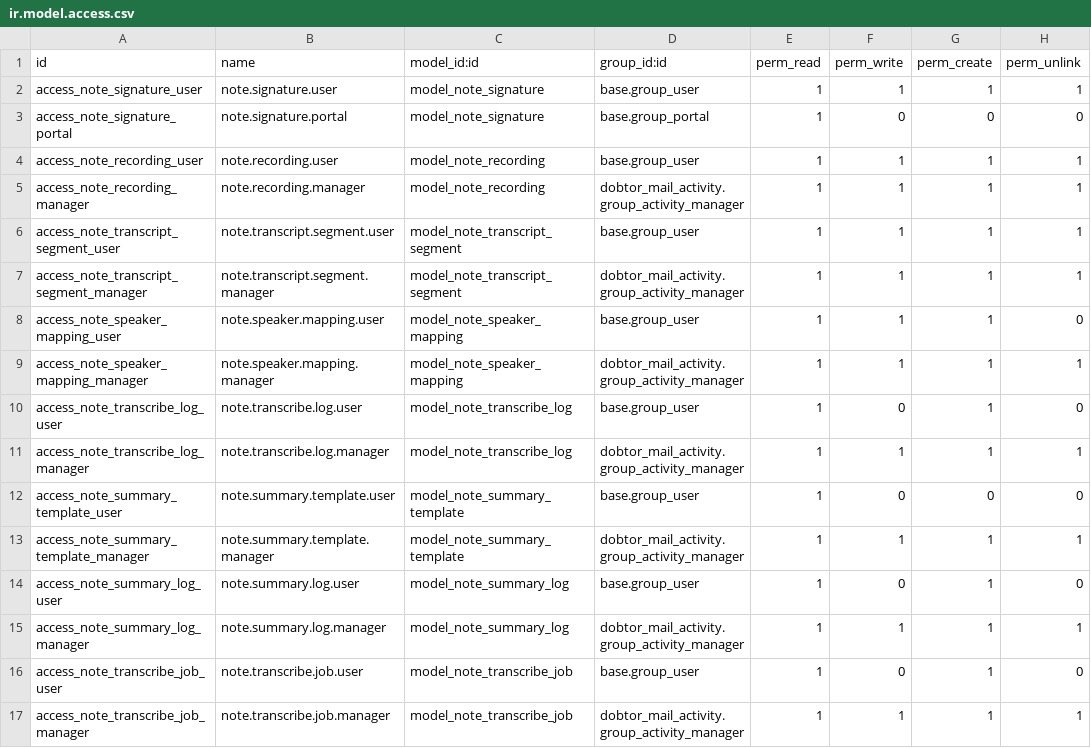
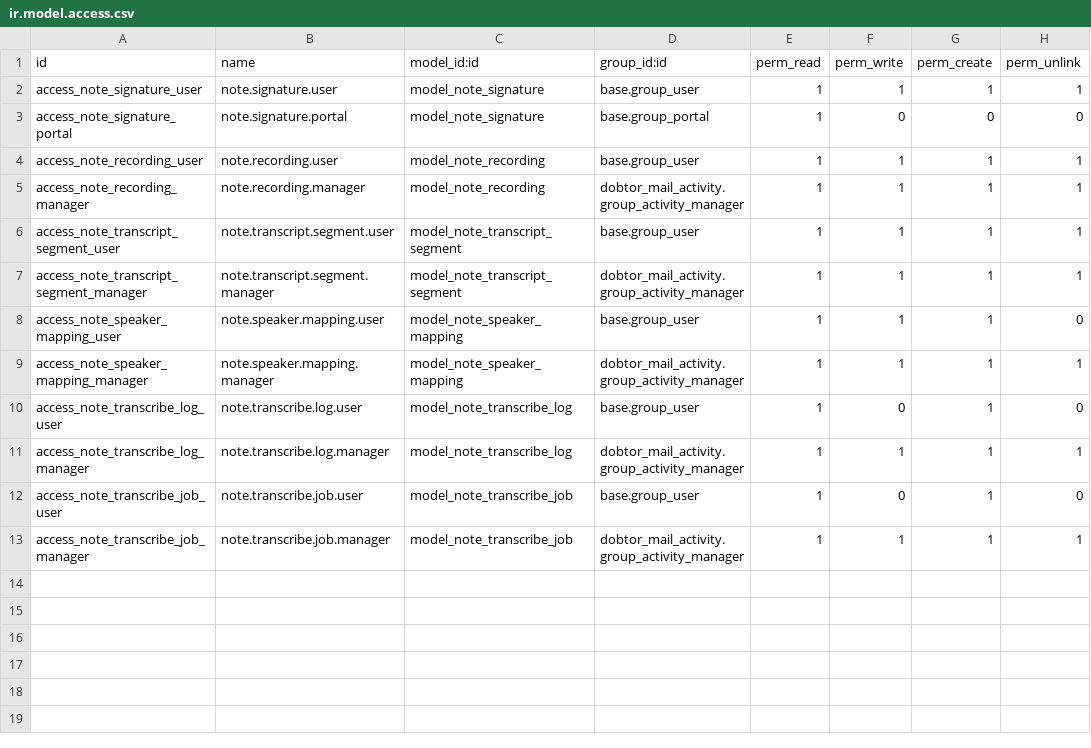
Before and after one commit to Dobtor/ProductivityTools, a CSV file: dobtor_meeting_minutes/security/ir.model.access.csv, drawn as a sheet.

Commit message:
[REF] dobtor_meeting_minutes: 將 AI 摘要拆出為 bridge 模組，核心移除 dobtor_ai_chatbot 相依
核心 dobtor_meeting_minutes 自此可獨立安裝，不再相依 dobtor_ai_chatbot。
所有 AI 會議摘要功能移至新 bridge 模組 dobtor_ai_chatbot_meeting_minutes
（另一 repo，auto_install）。

- 移除 depends 的 dobtor_ai_chatbot；版本 18.0.1.0.0 → 18.0.2.0.0
- note_note.py 移除摘要欄位/方法/SUMMARY_PROMPT_PRESETS（保留 _format_transcript_for_llm 供 TXT/SRT 匯出）
- res_company.py 移除 meeting_summary_chatbot_id / summary_prompt_* 設定
- note_recording.py 移除 cron 內摘要 stale 清理（改由 bridge override 接回）
- 刪除 note.summary.template / note.summary.log 模型、視圖、seed 資料
- security/views/report/menu/JS widget 全部去摘要
- 新增 migrations/18.0.2.0.0/pre-migrate.py：re-home ir_model_data 至 bridge
  以保留既有欄位資料、note.summary.* 資料表與 res.company 既有選擇

```diff
--- a/dobtor_meeting_minutes/security/ir.model.access.csv
+++ b/dobtor_meeting_minutes/security/ir.model.access.csv
@@ -11,6 +11,2 @@ access_note_transcribe_log_user,note.transcribe.log.user,model_note_transcribe_l
 access_note_transcribe_log_manager,note.transcribe.log.manager,model_note_transcribe_log,dobtor_mail_activity.group_activity_manager,1,1,1,1
-access_note_summary_template_user,note.summary.template.user,model_note_summary_template,base.group_user,1,0,0,0
-access_note_summary_template_manager,note.summary.template.manager,model_note_summary_template,dobtor_mail_activity.group_activity_manager,1,1,1,1
-access_note_summary_log_user,note.summary.log.user,model_note_summary_log,base.group_user,1,0,1,0
-access_note_summary_log_manager,note.summary.log.manager,model_note_summary_log,dobtor_mail_activity.group_activity_manager,1,1,1,1
 access_note_transcribe_job_user,note.transcribe.job.user,model_note_transcribe_job,base.group_user,1,0,1,0
```
Also changed, not shown: 20 other files.
